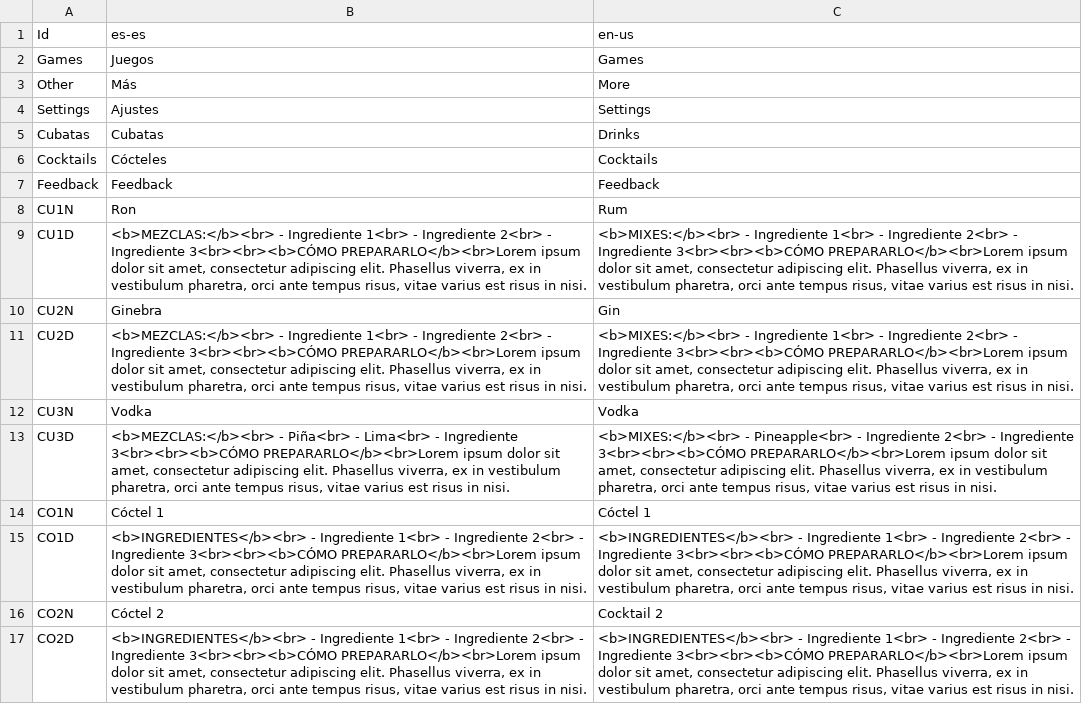
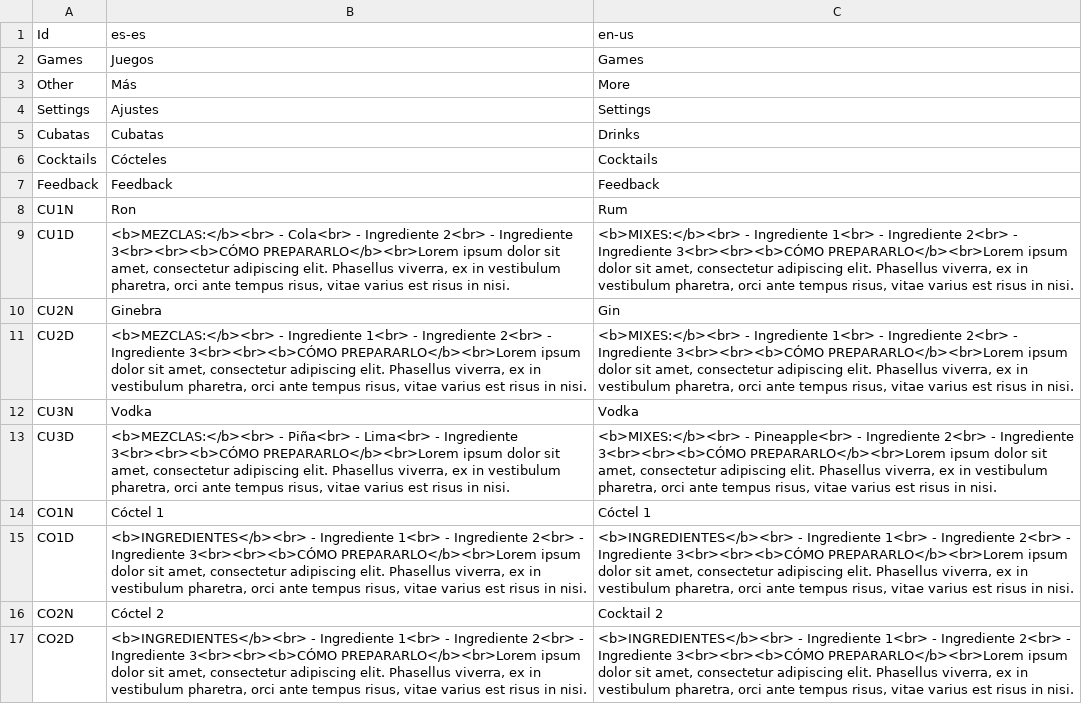
Before and after one commit to guplem/DrinkAndPlay, a CSV file: DrinkAndPlay/Assets/_General/Resources/MainMenu.csv, drawn as a sheet.

```diff
--- a/DrinkAndPlay/Assets/_General/Resources/MainMenu.csv
+++ b/DrinkAndPlay/Assets/_General/Resources/MainMenu.csv
@@ -8,3 +8,3 @@ Feedback,Feedback,Feedback
 CU1N,Ron,Rum
-CU1D,"<b>MEZCLAS:</b><br> - Ingrediente 1<br> - Ingrediente 2<br> - Ingrediente 3<br><br><b>CÓMO PREPARARLO</b><br>Lorem ipsum dolor sit amet, consectetur adipiscing elit. Phasellus viverra, ex in vestibulum pharetra, orci ante tempus risus, vitae varius est risus in nisi.","<b>MIXES:</b><br> - Ingrediente 1<br> - Ingrediente 2<br> - Ingrediente 3<br><br><b>CÓMO PREPARARLO</b><br>Lorem ipsum dolor sit amet, consectetur adipiscing elit. Phasellus viverra, ex in vestibulum pharetra, orci ante tempus risus, vitae varius est risus in nisi."
+CU1D,"<b>MEZCLAS:</b><br> - Cola<br> - Ingrediente 2<br> - Ingrediente 3<br><br><b>CÓMO PREPARARLO</b><br>Lorem ipsum dolor sit amet, consectetur adipiscing elit. Phasellus viverra, ex in vestibulum pharetra, orci ante tempus risus, vitae varius est risus in nisi.","<b>MIXES:</b><br> - Ingrediente 1<br> - Ingrediente 2<br> - Ingrediente 3<br><br><b>CÓMO PREPARARLO</b><br>Lorem ipsum dolor sit amet, consectetur adipiscing elit. Phasellus viverra, ex in vestibulum pharetra, orci ante tempus risus, vitae varius est risus in nisi."
 CU2N,Ginebra,Gin
```
Also changed, not shown: DrinkAndPlay/Assets/_General/Resources/RandomChallenges.csv, DrinkAndPlay/Assets/_General/Resources/UI.csv, 5 other files.
